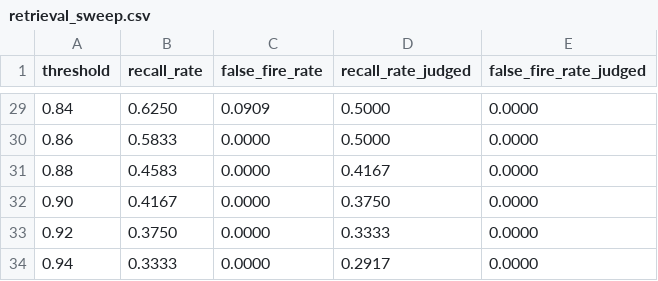
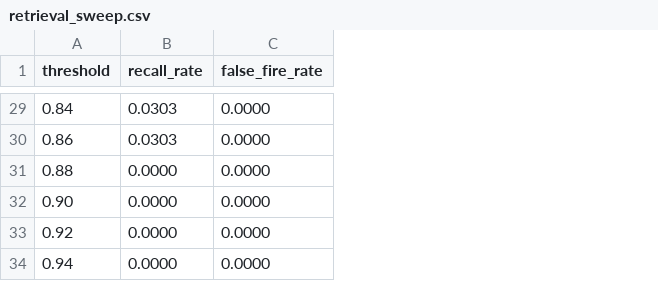
Before and after one commit to master-basic/mind, a CSV file: evaluate/retrieval_sweep.csv, drawn as a sheet; only a part is shown, gaps mark what is left out; the diff covers the shown part only; the diff names each change by its address in the sheet, - before the commit and + after, or states it on an @@ line.

```diff
--- a/evaluate/retrieval_sweep.csv
+++ b/evaluate/retrieval_sweep.csv
-column D (recall_rate_judged), rows 29-34: 0.5000 | 0.5000 | 0.4167 | 0.3750 | 0.3333 | 0.2917
-column E (false_fire_rate_judged), rows 29-34: all 0.0000
-B29 (recall_rate): 0.6250
+B29 (recall_rate): 0.0303
-C29 (false_fire_rate): 0.0909
+C29 (false_fire_rate): 0.0000
-B30 (recall_rate): 0.5833
+B30 (recall_rate): 0.0303
-B31 (recall_rate): 0.4583
+B31 (recall_rate): 0.0000
-B32 (recall_rate): 0.4167
+B32 (recall_rate): 0.0000
-B33 (recall_rate): 0.3750
+B33 (recall_rate): 0.0000
-B34 (recall_rate): 0.3333
+B34 (recall_rate): 0.0000
```
Also changed, not shown: 35 edited cells elsewhere in this file, 12 other files.
